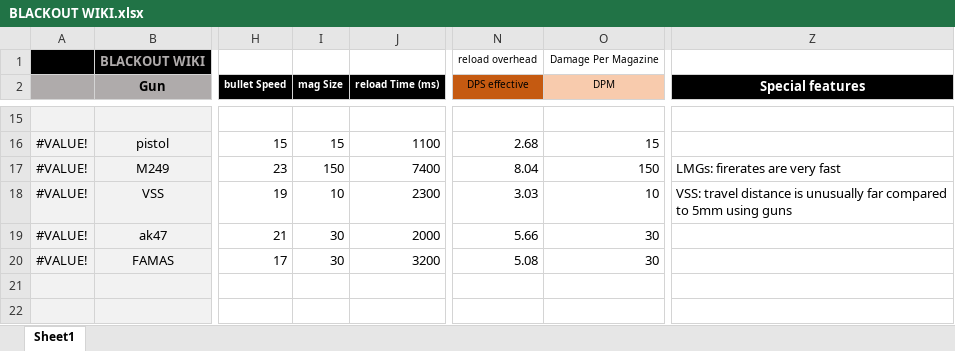
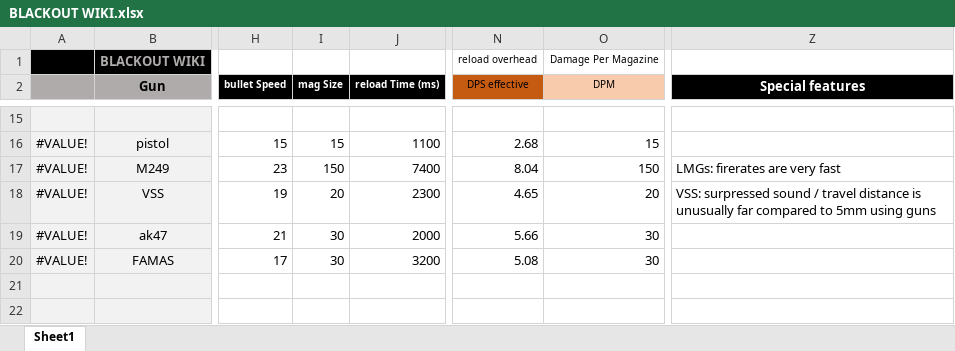
Before and after one commit to blueSparrow2000/blackout_deathmatch, an Excel workbook: BLACKOUT WIKI.xlsx, sheet Sheet1, drawn as a sheet; only a part is shown, gaps mark what is left out; values as stored, in another font and other column widths than the file's, no borders; charts and pictures not drawn; the diff names each change by its address in the sheet, - before the commit and + after, or states it on an @@ line.

Commit message:
VSS sound range reduced significantly + mag size increased

```diff
--- a/BLACKOUT WIKI.xlsx (sheet Sheet1)
+++ b/BLACKOUT WIKI.xlsx (sheet Sheet1)
-I18 (mag Size): 10
+I18 (mag Size): 20
-N18 (DPS effective): 3.03
+N18 (DPS effective): 4.65
-O18 (DPM): 10
+O18 (DPM): 20
-Z18 (Special features): VSS: travel distance…
+Z18 (Special features): VSS: surpressed sound / travel distance…
```
Also changed, not shown: 3 other files.
